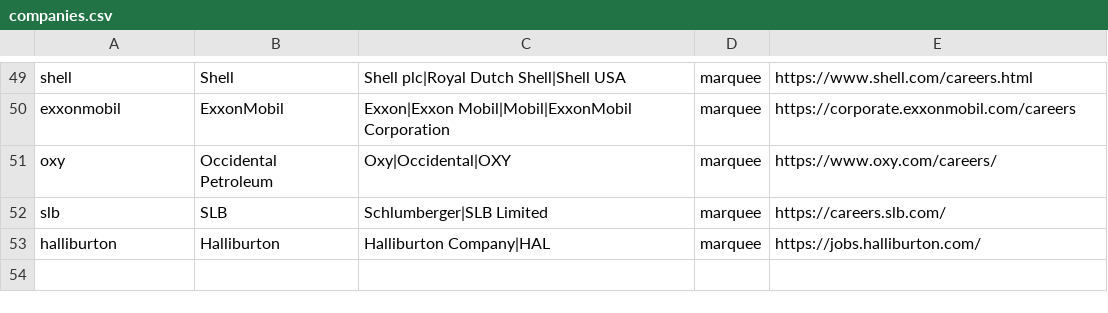
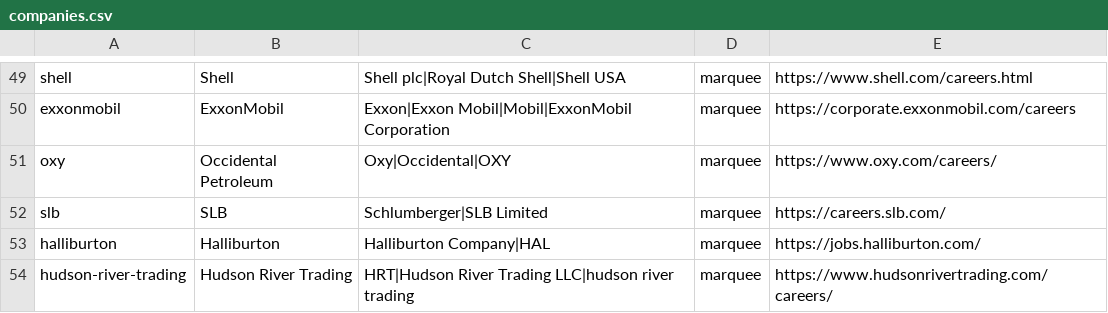
Before and after one commit to jamesli07tx/Wingman-HackRice, a CSV file: corpus/companies.csv, drawn as a sheet; only a part is shown, gaps mark what is left out.

```diff
--- a/corpus/companies.csv
+++ b/corpus/companies.csv
@@ -53 +53,2 @@ slb,SLB,Schlumberger|SLB Limited,marquee,https://careers.slb.com/
 halliburton,Halliburton,Halliburton Company|HAL,marquee,https://jobs.halliburton.com/
+hudson-river-trading,Hudson River Trading,HRT|Hudson River Trading LLC|hudson river trading,marquee,https://www.hudsonrivertrading.com/careers/
```
